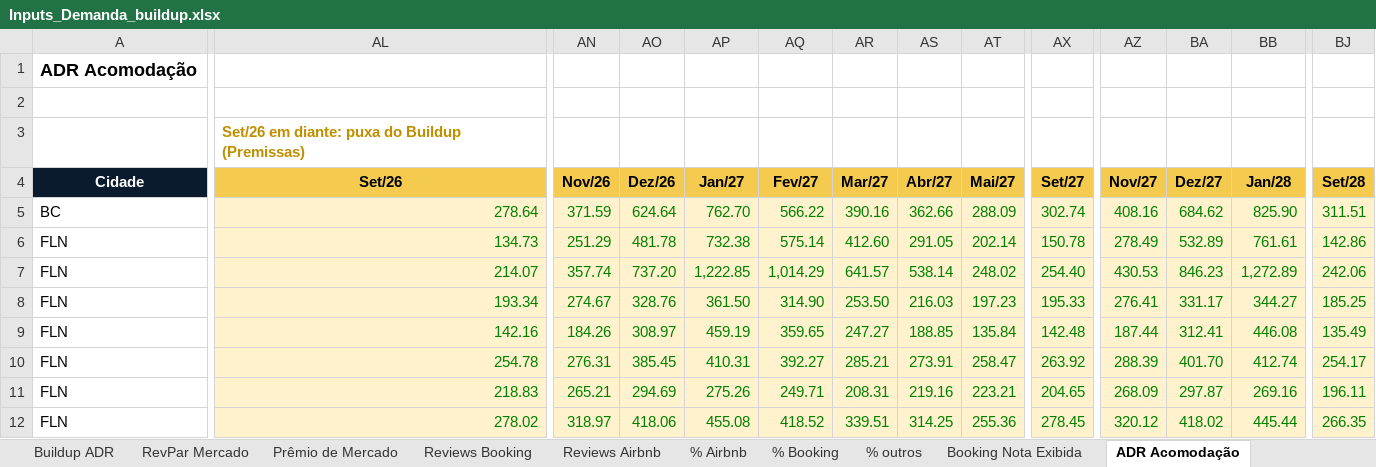
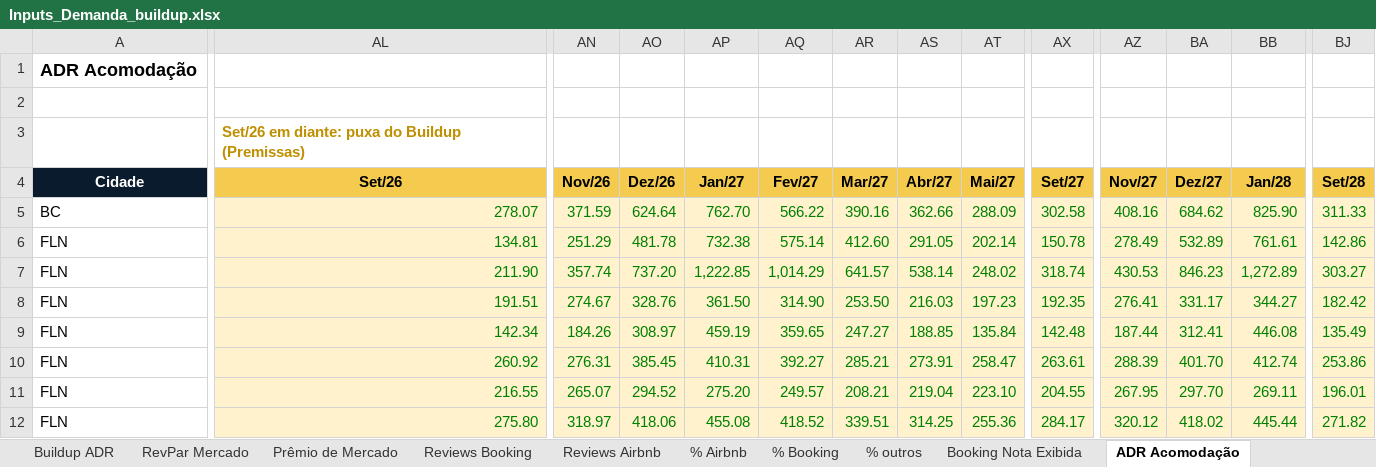
Before and after one commit to luizmazetto/Pricing-viva, an Excel workbook: analises/2026-11_buildup_demanda/Inputs_Demanda_buildup.xlsx, sheet ADR Acomodação, drawn as a sheet; only a part is shown, gaps mark what is left out; values as stored, in another font and other column widths than the file's, no borders; the diff covers the shown part only; the diff names each change by its address in the sheet, - before the commit and + after, or states it on an @@ line.

```diff
--- a/analises/2026-11_buildup_demanda/Inputs_Demanda_buildup.xlsx (sheet ADR Acomodação)
+++ b/analises/2026-11_buildup_demanda/Inputs_Demanda_buildup.xlsx (sheet ADR Acomodação)
-AL5 (Set/26): 278.64
+AL5 (Set/26): 278.07
-AX5 (Set/27): 302.74
+AX5 (Set/27): 302.58
-BJ5 (Set/28): 311.51
+BJ5 (Set/28): 311.33
-AL6 (Set/26): 134.73
+AL6 (Set/26): 134.81
-AL7 (Set/26): 214.07
+AL7 (Set/26): 211.90
-AX7 (Set/27): 254.40
+AX7 (Set/27): 318.74
-BJ7 (Set/28): 242.06
+BJ7 (Set/28): 303.27
-AL8 (Set/26): 193.34
+AL8 (Set/26): 191.51
-AX8 (Set/27): 195.33
+AX8 (Set/27): 192.35
-BJ8 (Set/28): 185.25
+BJ8 (Set/28): 182.42
-AL9 (Set/26): 142.16
+AL9 (Set/26): 142.34
-AL10 (Set/26): 254.78
+AL10 (Set/26): 260.92
-AX10 (Set/27): 263.92
+AX10 (Set/27): 263.61
-BJ10 (Set/28): 254.17
+BJ10 (Set/28): 253.86
-AL11 (Set/26): 218.83
+AL11 (Set/26): 216.55
-AN11 (Nov/26): 265.21
+AN11 (Nov/26): 265.07
-AO11 (Dez/26): 294.69
+AO11 (Dez/26): 294.52
-AP11 (Jan/27): 275.26
+AP11 (Jan/27): 275.20
-AQ11 (Fev/27): 249.71
+AQ11 (Fev/27): 249.57
-AR11 (Mar/27): 208.31
+AR11 (Mar/27): 208.21
-AS11 (Abr/27): 219.16
+AS11 (Abr/27): 219.04
-AT11 (Mai/27): 223.21
+AT11 (Mai/27): 223.10
-AX11 (Set/27): 204.65
+AX11 (Set/27): 204.55
-AZ11 (Nov/27): 268.09
+AZ11 (Nov/27): 267.95
-BA11 (Dez/27): 297.87
+BA11 (Dez/27): 297.70
-BB11 (Jan/28): 269.16
+BB11 (Jan/28): 269.11
-BJ11 (Set/28): 196.11
+BJ11 (Set/28): 196.01
-AL12 (Set/26): 278.02
+AL12 (Set/26): 275.80
-AX12 (Set/27): 278.45
+AX12 (Set/27): 284.17
-BJ12 (Set/28): 266.35
+BJ12 (Set/28): 271.82
```
Also changed, not shown: 1 added row, 1 removed row and 167 edited cells elsewhere in this sheet, sheet Buildup ADR, sheet Ocupação (Disponível), sheet Buildup Ocupação, sheet Aux Base Ocupação, sheet Buildup RevPAR, sheet Premissas por prédio, 3 other files.
